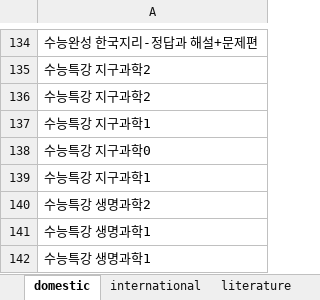
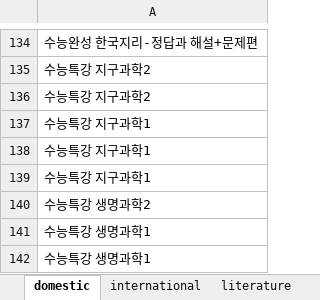
Before and after one commit to kmladotnet/kmlaonline, an Excel workbook: donation/donations.xlsx, sheet domestic, drawn as a sheet; only a part is shown, gaps mark what is left out; values as stored, in another font and other column widths than the file's, no borders; the diff names each change by its address in the sheet, - before the commit and + after, or states it on an @@ line.

Commit message:
donation test

```diff
--- a/donation/donations.xlsx (sheet domestic)
+++ b/donation/donations.xlsx (sheet domestic)
-A138: 수능특강 지구과학0
+A138: 수능특강 지구과학1
```
Also changed, not shown: 1 other file.
